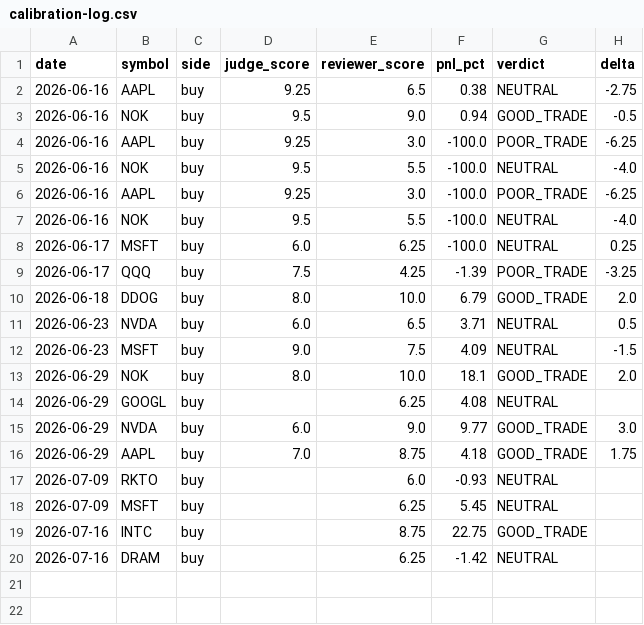
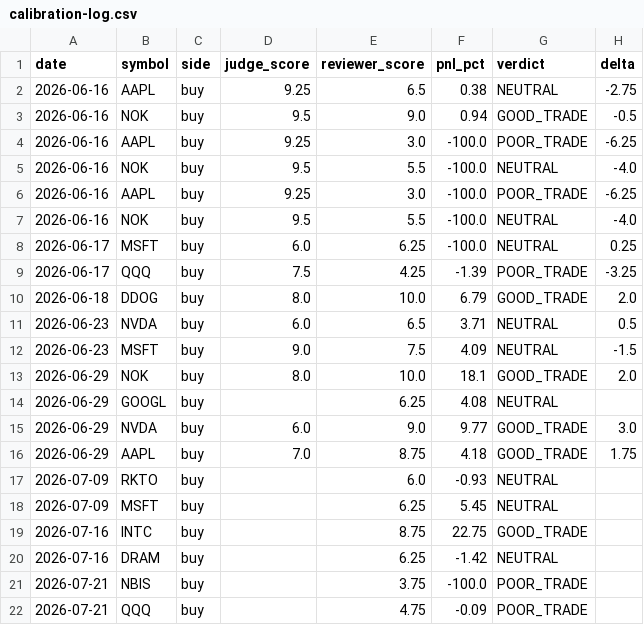
Before and after one commit to AlexTSung/ai-trading-agent, a CSV file: logs/paper/calibration-log.csv, drawn as a sheet; the diff names each change by its address in the sheet, - before the commit and + after, or states it on an @@ line.

```diff
--- a/logs/paper/calibration-log.csv
+++ b/logs/paper/calibration-log.csv
+row 21: 2026-07-21 | NBIS | buy |  | 3.75 | -100.0 | POOR_TRADE
+row 22: 2026-07-21 | QQQ | buy |  | 4.75 | -0.09 | POOR_TRADE
```
Also changed, not shown: logs/paper/trade-log.csv, 2 other files.
